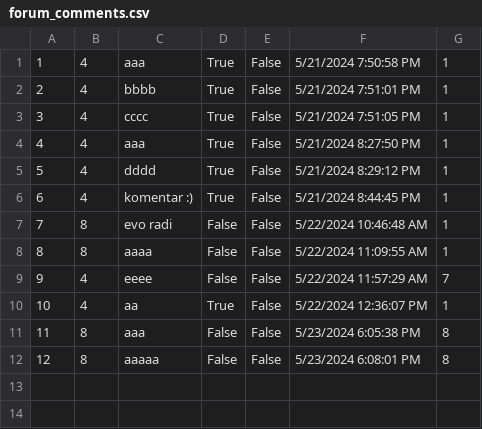
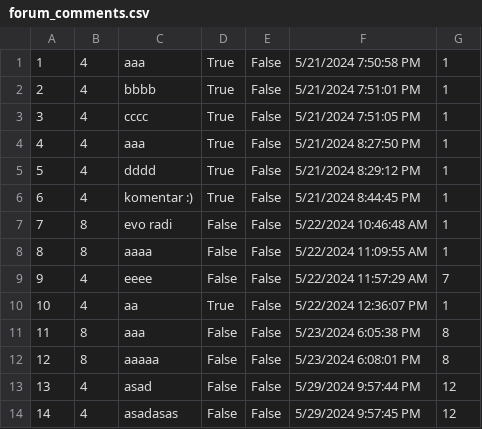
Before and after one commit to katarinap02/booking-application, a CSV file: Resources/Data/forum_comments.csv, drawn as a sheet; the diff names each change by its address in the sheet, - before the commit and + after, or states it on an @@ line.

```diff
--- a/Resources/Data/forum_comments.csv
+++ b/Resources/Data/forum_comments.csv
+row 13: 13 | 4 | asad | False | False | 5/29/2024 9:57:44 PM | 12
+row 14: 14 | 4 | asadasas | False | False | 5/29/2024 9:57:45 PM | 12
```
Also changed, not shown: Resources/Data/accommodation_reservations.csv, Resources/Data/delay_requests.csv, 18 other files.
